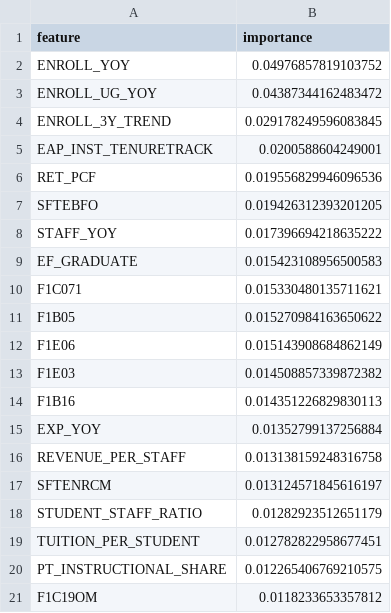
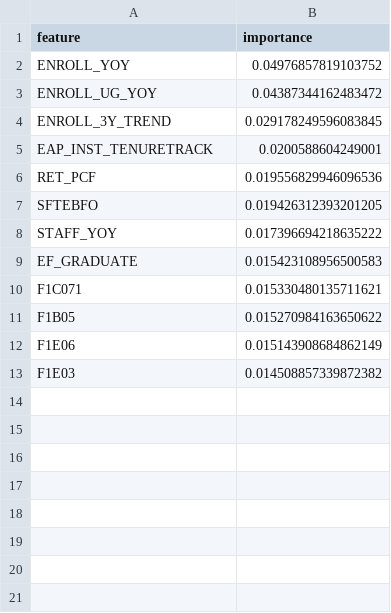
Before and after one commit to jeehunhwang/academic-staff-safeguard, a CSV file: Dashboard/artifacts/feature_importances.csv, drawn as a sheet; the diff names each change by its address in the sheet, - before the commit and + after, or states it on an @@ line.

Commit message:
update dashboard

```diff
--- a/Dashboard/artifacts/feature_importances.csv
+++ b/Dashboard/artifacts/feature_importances.csv
-row 14: F1B16 | 0.014351226829830113
-row 15: EXP_YOY | 0.01352799137256884
-row 16: REVENUE_PER_STAFF | 0.013138159248316758
-row 17: SFTENRCM | 0.013124571845616197
-row 18: STUDENT_STAFF_RATIO | 0.01282923512651179
-row 19: TUITION_PER_STUDENT | 0.012782822958677451
-row 20: PT_INSTRUCTIONAL_SHARE | 0.012265406769210575
-row 21: F1C19OM | 0.0118233653357812
```
Also changed, not shown: Dashboard/artifacts/best_params.csv, Dashboard/artifacts/fold_scores.csv, 7 other files.
